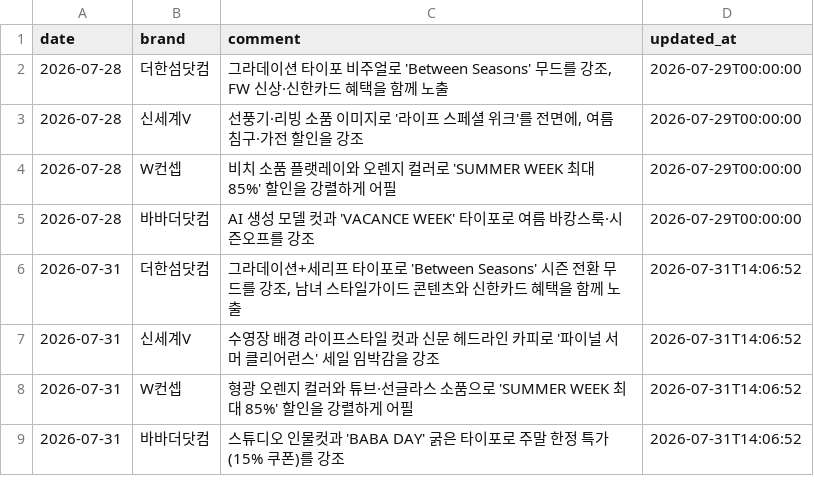
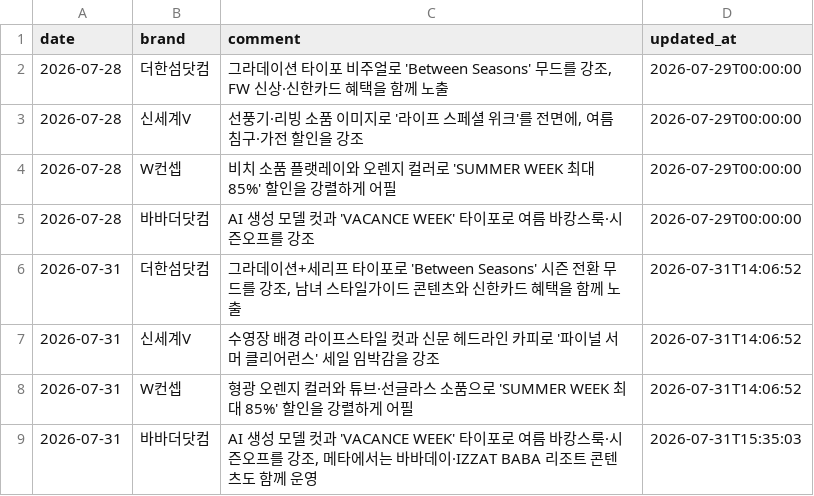
Before and after one commit to performanceteam12-sketch/babathe-trend-dashboard, a CSV file: data/competitor_monitor/comments.csv, drawn as a sheet.

```diff
--- a/data/competitor_monitor/comments.csv
+++ b/data/competitor_monitor/comments.csv
@@ -8,2 +8,2 @@
 2026-07-31,W컨셉,형광 오렌지 컬러와 튜브·선글라스 소품으로 'SUMMER WEEK 최대 85%' 할인을 강렬하게 어필,2026-07-31T14:06:52
-2026-07-31,바바더닷컴,스튜디오 인물컷과 'BABA DAY' 굵은 타이포로 주말 한정 특가(15% 쿠폰)를 강조,2026-07-31T14:06:52
+2026-07-31,바바더닷컴,"AI 생성 모델 컷과 'VACANCE WEEK' 타이포로 여름 바캉스룩·시즌오프를 강조, 메타에서는 바바데이·IZZAT BABA 리조트 콘텐츠도 함께 운영",2026-07-31T15:35:03
```
Also changed, not shown: data/competitor_monitor/keywords.csv.
